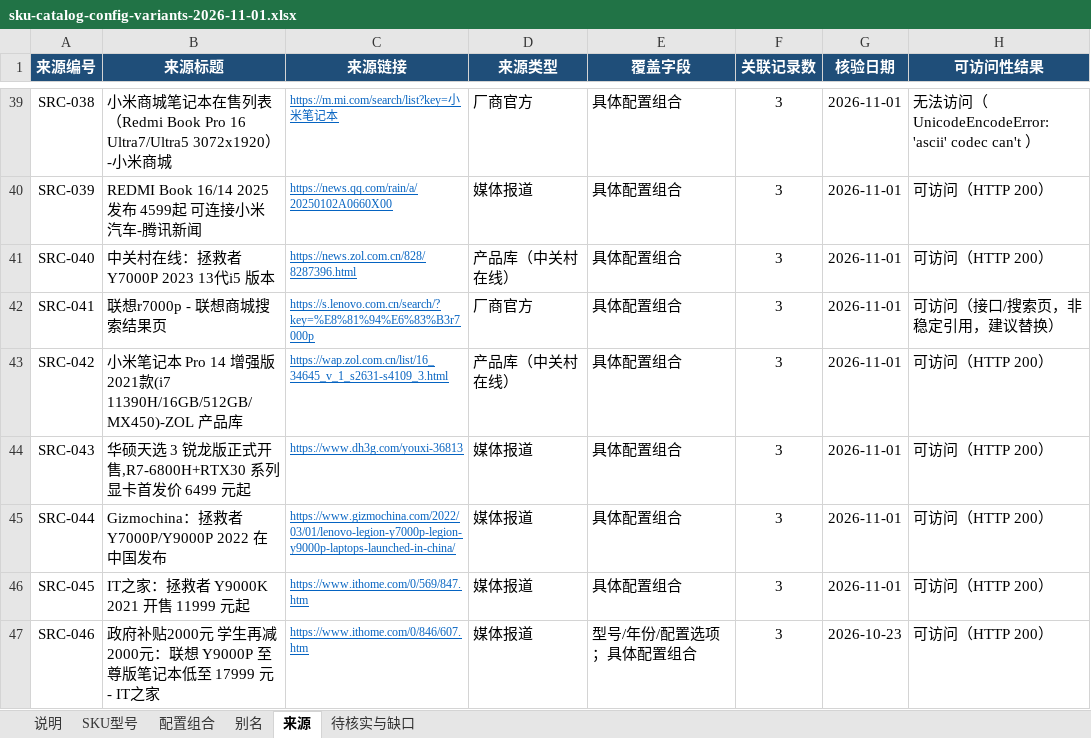
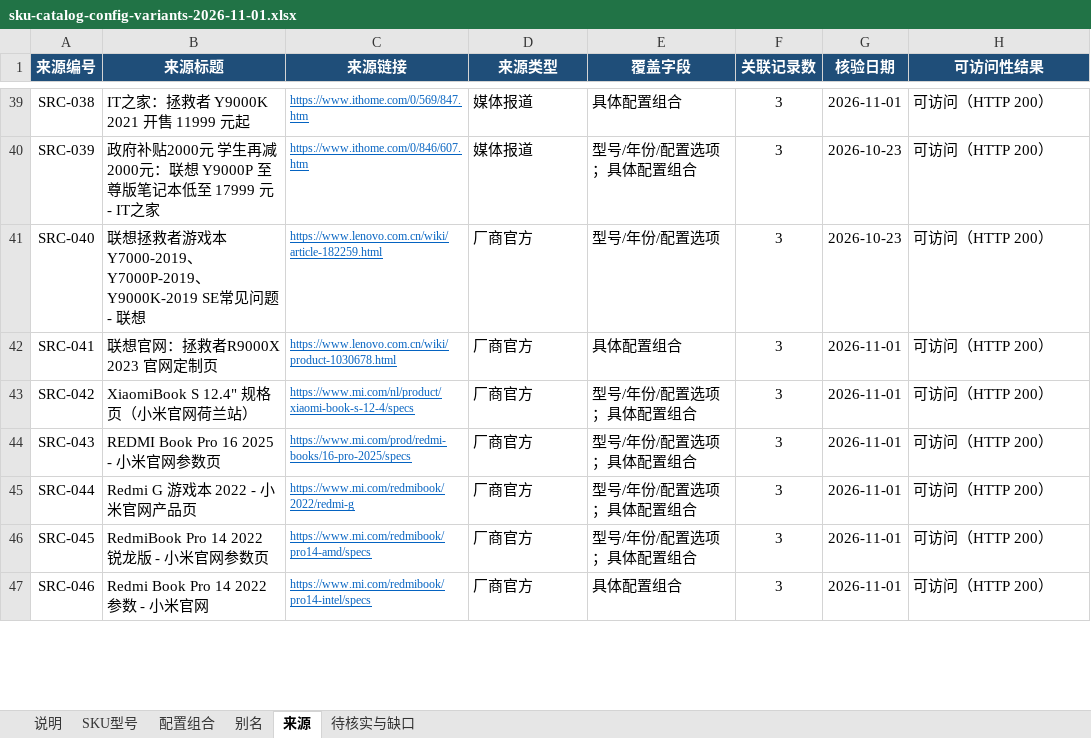
Before and after one commit to JIUfff111/sugrid-inventory, an Excel workbook: docs/sku-catalog/03-supplements/config-variants-2026-11-01/sku-catalog-config-variants-2026-11-01.xlsx, sheet 来源, drawn as a sheet; only a part is shown, gaps mark what is left out; values as stored, in another font and other column widths than the file's, no borders; the diff covers the shown part only; the diff names each change by its address in the sheet, - before the commit and + after, or states it on an @@ line.

Commit message:
docs(sku): add Xiaomi and catalog supplements

```diff
--- a/docs/sku-catalog/03-supplements/config-variants-2026-11-01/sku-catalog-config-variants-2026-11-01.xlsx (sheet 来源)
+++ b/docs/sku-catalog/03-supplements/config-variants-2026-11-01/sku-catalog-config-variants-2026-11-01.xlsx (sheet 来源)
-B39 (来源标题): 小米商城笔记本在售列表（Redmi Book Pro 16 Ultra7/Ultra5 3072x1920）-小米商城
+B39 (来源标题): IT之家：拯救者 Y9000K 2021 开售 11999 元起
-C39 (来源链接): https://m.mi.com/search/list?key=小米笔记本
+C39 (来源链接): https://www.ithome.com/0/569/847.htm
-D39 (来源类型): 厂商官方
+D39 (来源类型): 媒体报道
-H39 (可访问性结果): 无法访问（UnicodeEncodeError: 'ascii' codec can't ）
+H39 (可访问性结果): 可访问（HTTP 200）
-B40 (来源标题): REDMI Book 16/14 2025发布 4599起 可连接小米汽车-腾讯新闻
+B40 (来源标题): 政府补贴2000元 学生再减2000元：联想 Y9000P 至尊版笔记本低至 17999 元 - IT之家
-C40 (来源链接): https://news.qq.com/rain/a/20250102A0660X00
+C40 (来源链接): https://www.ithome.com/0/846/607.htm
-E40 (覆盖字段): 具体配置组合
+E40 (覆盖字段): 型号/年份/配置选项；具体配置组合
-G40:G41 (核验日期): 2026-11-01
+G40:G41 (核验日期): 2026-10-23
-B41 (来源标题): 中关村在线：拯救者 Y7000P 2023 13代i5 版本
+B41 (来源标题): 联想拯救者游戏本Y7000-2019、Y7000P-2019、Y9000K-2019 SE常见问题 - 联想
-C41 (来源链接): https://news.zol.com.cn/828/8287396.html
+C41 (来源链接): https://www.lenovo.com.cn/wiki/article-182259.html
-D41 (来源类型): 产品库（中关村在线）
+D41 (来源类型): 厂商官方
-E41 (覆盖字段): 具体配置组合
+E41 (覆盖字段): 型号/年份/配置选项
-B42 (来源标题): 联想r7000p - 联想商城搜索结果页
+B42 (来源标题): 联想官网：拯救者R9000X 2023 官网定制页
-C42 (来源链接): https://s.lenovo.com.cn/search/?key=%E8%81%94%E6%83%B3r7000p
+C42 (来源链接): https://www.lenovo.com.cn/wiki/product-1030678.html
-H42 (可访问性结果): 可访问（接口/搜索页，非稳定引用，建议替换）
+H42 (可访问性结果): 可访问（HTTP 200）
-B43 (来源标题): 小米笔记本 Pro 14 增强版 2021款(i7 11390H/16GB/512GB/MX450)-ZOL 产品库
+B43 (来源标题): XiaomiBook S 12.4" 规格页（小米官网荷兰站）
-C43 (来源链接): https://wap.zol.com.cn/list/16_34645_v_1_s2631-s4109_3.html
+C43 (来源链接): https://www.mi.com/nl/product/xiaomi-book-s-12-4/specs
-D43 (来源类型): 产品库（中关村在线）
+D43 (来源类型): 厂商官方
-E43:E46 (覆盖字段): 具体配置组合
+E43:E46 (覆盖字段): 型号/年份/配置选项；具体配置组合
-B44 (来源标题): 华硕天选 3 锐龙版正式开售,R7-6800H+RTX30 系列显卡首发价 6499 元起
+B44 (来源标题): REDMI Book Pro 16 2025 - 小米官网参数页
-C44 (来源链接): https://www.dh3g.com/youxi-36813
+C44 (来源链接): https://www.mi.com/prod/redmi-books/16-pro-2025/specs
-D44:D47 (来源类型): 媒体报道
+D44:D47 (来源类型): 厂商官方
-B45 (来源标题): Gizmochina：拯救者 Y7000P/Y9000P 2022 在中国发布
+B45 (来源标题): Redmi G 游戏本 2022 - 小米官网产品页
-C45 (来源链接): https://www.gizmochina.com/2022/03/01/lenovo-legion-y7000p-legion-y9000p-laptops-launched-in-china/
+C45 (来源链接): https://www.mi.com/redmibook/2022/redmi-g
-B46 (来源标题): IT之家：拯救者 Y9000K 2021 开售 11999 元起
+B46 (来源标题): RedmiBook Pro 14 2022 锐龙版 - 小米官网参数页
-C46 (来源链接): https://www.ithome.com/0/569/847.htm
+C46 (来源链接): https://www.mi.com/redmibook/pro14-amd/specs
-B47 (来源标题): 政府补贴2000元 学生再减2000元：联想 Y9000P 至尊版笔记本低至 17999 元 - IT之家
+B47 (来源标题): Redmi Book Pro 14 2022 参数 - 小米官网
-C47 (来源链接): https://www.ithome.com/0/846/607.htm
+C47 (来源链接): https://www.mi.com/redmibook/pro14-intel/specs
-E47 (覆盖字段): 型号/年份/配置选项；具体配置组合
+E47 (覆盖字段): 具体配置组合
-G47 (核验日期): 2026-10-23
+G47 (核验日期): 2026-11-01
```
Also changed, not shown: 12 removed rows and 864 edited cells elsewhere in this sheet, sheet 配置组合, sheet 待核实与缺口, sheet 说明, 26 other files.
